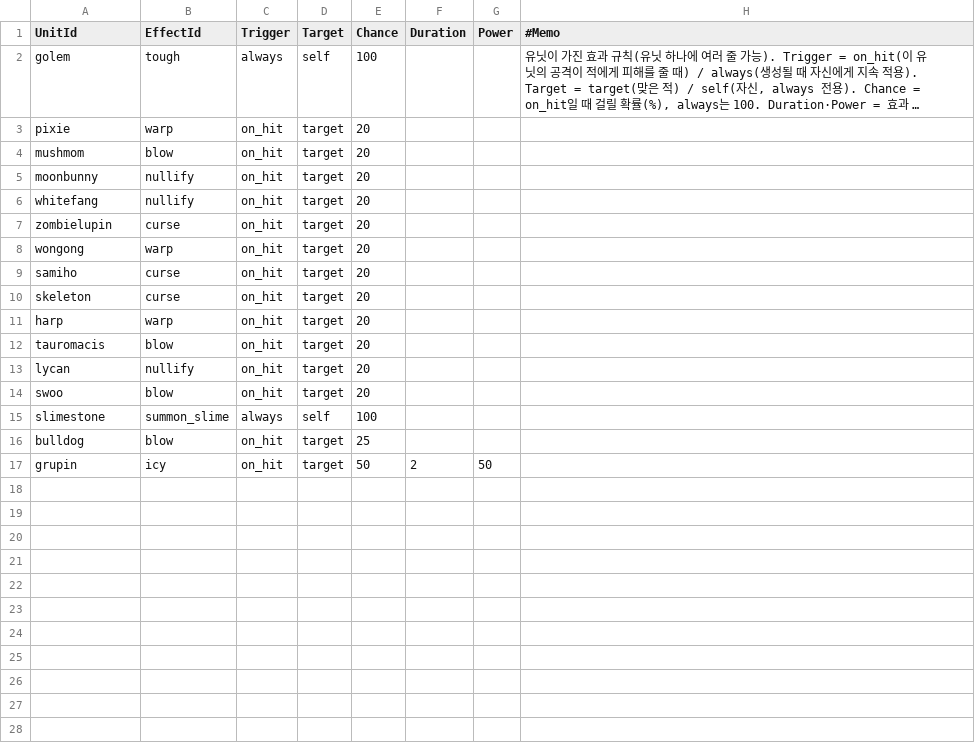
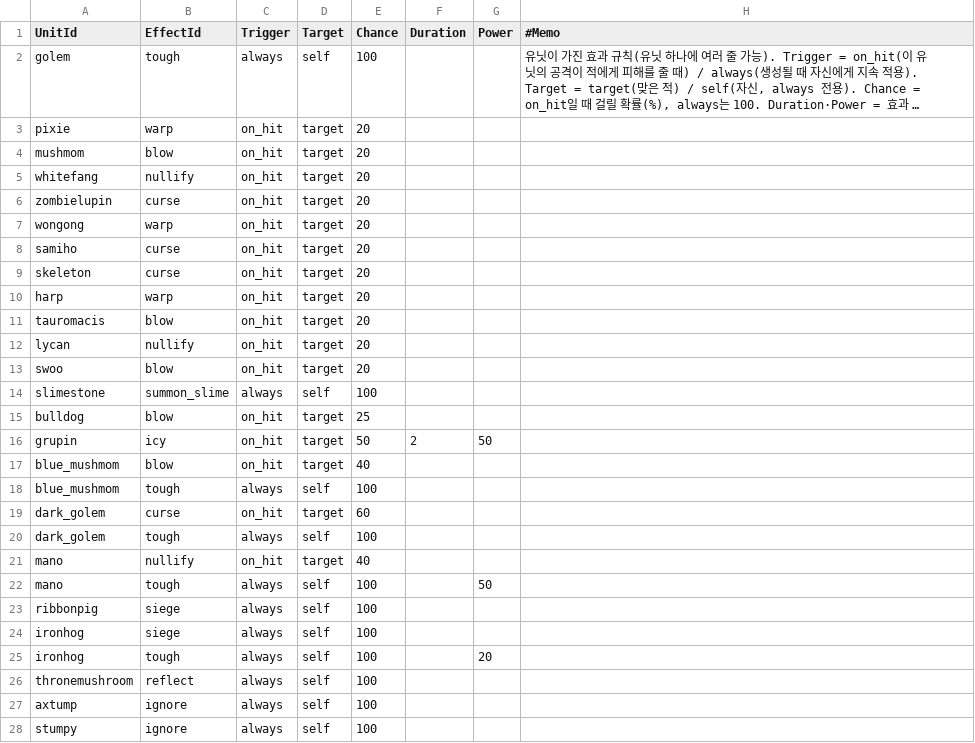
Before and after one commit to yannoo00/maple-war, a CSV file: RootDesk/MyDesk/Data/UnitEffectTable.csv, drawn as a sheet; long unchanged cells end in …; removed rows and columns are numbered as before the commit, all else as after; the diff names each change by its address in the sheet, - before the commit and + after, or states it on an @@ line.

```diff
--- a/RootDesk/MyDesk/Data/UnitEffectTable.csv
+++ b/RootDesk/MyDesk/Data/UnitEffectTable.csv
-row 5: moonbunny | nullify | on_hit | target | 20
+row 17: blue_mushmom | blow | on_hit | target | 40
+row 18: blue_mushmom | tough | always | self | 100
+row 19: dark_golem | curse | on_hit | target | 60
+row 20: dark_golem | tough | always | self | 100
+row 21: mano | nullify | on_hit | target | 40
+row 22: mano | tough | always | self | 100 |  | 50
+row 23: ribbonpig | siege | always | self | 100
+row 24: ironhog | siege | always | self | 100
+row 25: ironhog | tough | always | self | 100 |  | 20
+row 26: thronemushroom | reflect | always | self | 100
+row 27: axtump | ignore | always | self | 100
+row 28: stumpy | ignore | always | self | 100
```
Also changed, not shown: RootDesk/MyDesk/Data/EffectTable.csv, RootDesk/MyDesk/Data/StageTable.csv, 10 other files.
